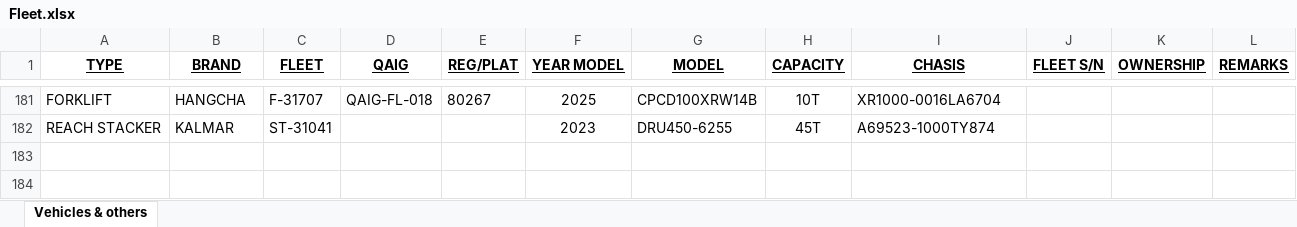
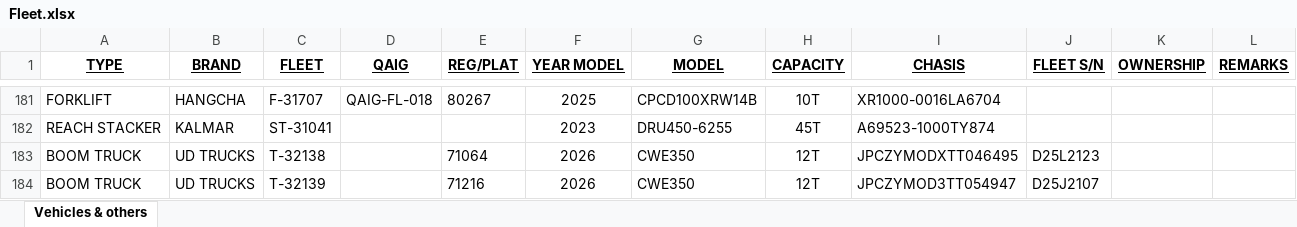
Before and after one commit to shakeelsnu/FleetData-by-Shakeel, an Excel workbook: Fleet.xlsx, sheet Vehicles & others, drawn as a sheet; only a part is shown, gaps mark what is left out; values as stored, in another font and other column widths than the file's, no borders; conditional formats not drawn; the diff names each change by its address in the sheet, - before the commit and + after, or states it on an @@ line.

Commit message:
Add files via upload

```diff
--- a/Fleet.xlsx (sheet Vehicles & others)
+++ b/Fleet.xlsx (sheet Vehicles & others)
+row 183: BOOM TRUCK | UD TRUCKS | T-32138 |  | 71064 | 2026 | CWE350 | 12T | JPCZYMODXTT046495 | D25L2123
+row 184: BOOM TRUCK | UD TRUCKS | T-32139 |  | 71216 | 2026 | CWE350 | 12T | JPCZYMOD3TT054947 | D25J2107
```
